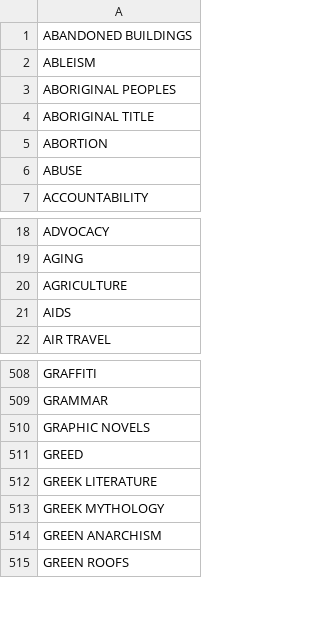
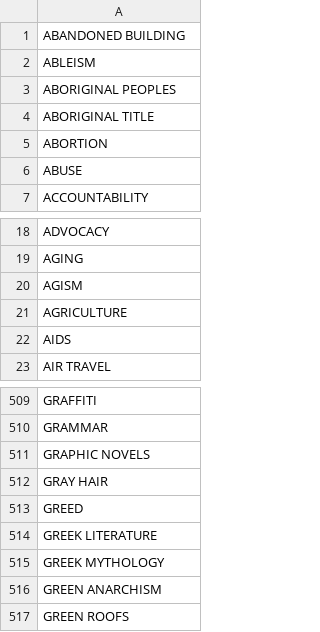
Before and after one commit to KellySwickard/curated_vocab, a CSV file: termsaz.csv, drawn as a sheet; only a part is shown, gaps mark what is left out.

Commit message:
Update termsaz.csv
updated 3 terms

```diff
--- a/termsaz.csv
+++ b/termsaz.csv
@@ -1,2 +1,2 @@
-ABANDONED BUILDINGS
+ABANDONED BUILDING
 ABLEISM
@@ -19,2 +19,3 @@ ADVOCACY
 AGING
+AGISM
 AGRICULTURE
@@ -510,2 +511,3 @@ GRAMMAR
 GRAPHIC NOVELS
+GRAY HAIR
 GREED
```
